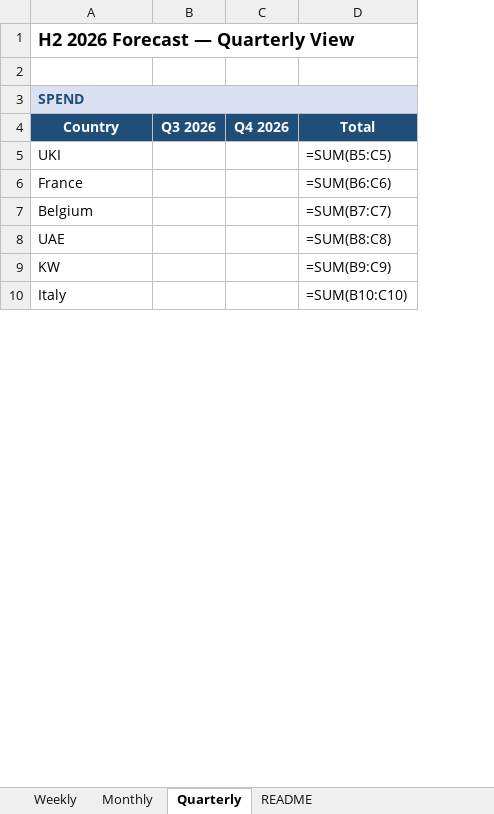
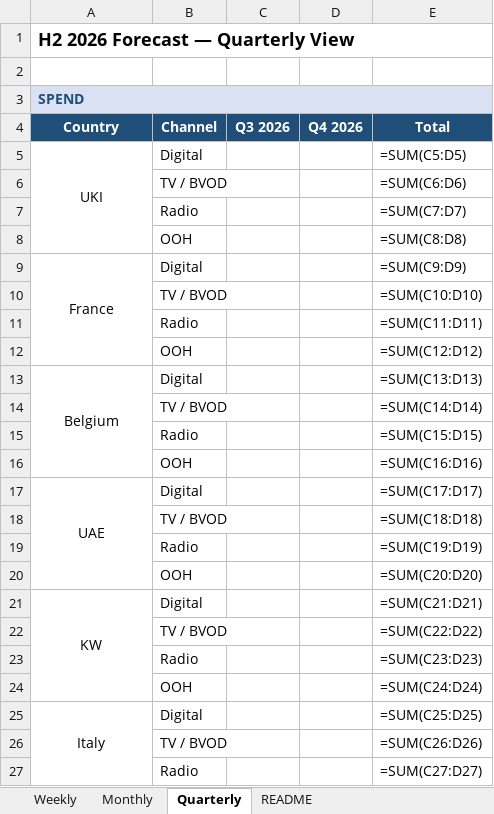
Before and after one commit to katherineharris-max/blank-app, an Excel workbook: H2_2026_Forecast_Template.xlsx, sheet Quarterly, drawn as a sheet; only a part is shown; values as stored, in another font and other column widths than the file's, no borders; formulas without a stored value are shown as written; removed rows and columns are numbered as before the commit, all else as after; the diff covers the shown part only; the diff names each change by its address in the sheet, - before the commit and + after, or states it on an @@ line.

```diff
--- a/H2_2026_Forecast_Template.xlsx (sheet Quarterly)
+++ b/H2_2026_Forecast_Template.xlsx (sheet Quarterly)
+column B, rows 4-5: Channel | Digital; row 9: Digital; row 13: Digital; row 17: Digital; row 21: Digital; row 25: Digital
-column D, rows 4-10: Total | =SUM(B5:C5) | =SUM(B6:C6) | =SUM(B7:C7) | =SUM(B8:C8) | =SUM(B9:C9) | =SUM(B10:C10)
+column E, rows 4-5: Total | =SUM(C5:D5); row 9: =SUM(C9:D9); row 13: =SUM(C13:D13); row 17: =SUM(C17:D17); row 21: =SUM(C21:D21); row 25: =SUM(C25:D25)
-A5 alignment: left
+A5 alignment: center
+A5:A8 merged
+row 6:  | TV / BVOD |  |  | =SUM(C6:D6)
+row 7:  | Radio |  |  | =SUM(C7:D7)
+row 8:  | OOH |  |  | =SUM(C8:D8)
-A9 alignment: left
+A9 alignment: center
+A9:A12 merged
+row 10:  | TV / BVOD |  |  | =SUM(C10:D10)
+row 11:  | Radio |  |  | =SUM(C11:D11)
+row 12:  | OOH |  |  | =SUM(C12:D12)
-A13 alignment: left
+A13 alignment: center
+A13:A16 merged
+row 14:  | TV / BVOD |  |  | =SUM(C14:D14)
+row 15:  | Radio |  |  | =SUM(C15:D15)
+row 16:  | OOH |  |  | =SUM(C16:D16)
-A17 alignment: left
+A17 alignment: center
+A17:A20 merged
+row 18:  | TV / BVOD |  |  | =SUM(C18:D18)
+row 19:  | Radio |  |  | =SUM(C19:D19)
+row 20:  | OOH |  |  | =SUM(C20:D20)
-A21 alignment: left
+A21 alignment: center
+A21:A24 merged
+row 22:  | TV / BVOD |  |  | =SUM(C22:D22)
+row 23:  | Radio |  |  | =SUM(C23:D23)
+row 24:  | OOH |  |  | =SUM(C24:D24)
-A25 alignment: left
+A25 alignment: center
+A25:A28 merged
+row 26:  | TV / BVOD |  |  | =SUM(C26:D26)
+row 27:  | Radio |  |  | =SUM(C27:D27)
```
Also changed, not shown: 18 added rows, 2 edited cells, cell formats and merged cells elsewhere in this sheet, sheet Monthly, sheet Weekly, sheet README, 1 other file.
